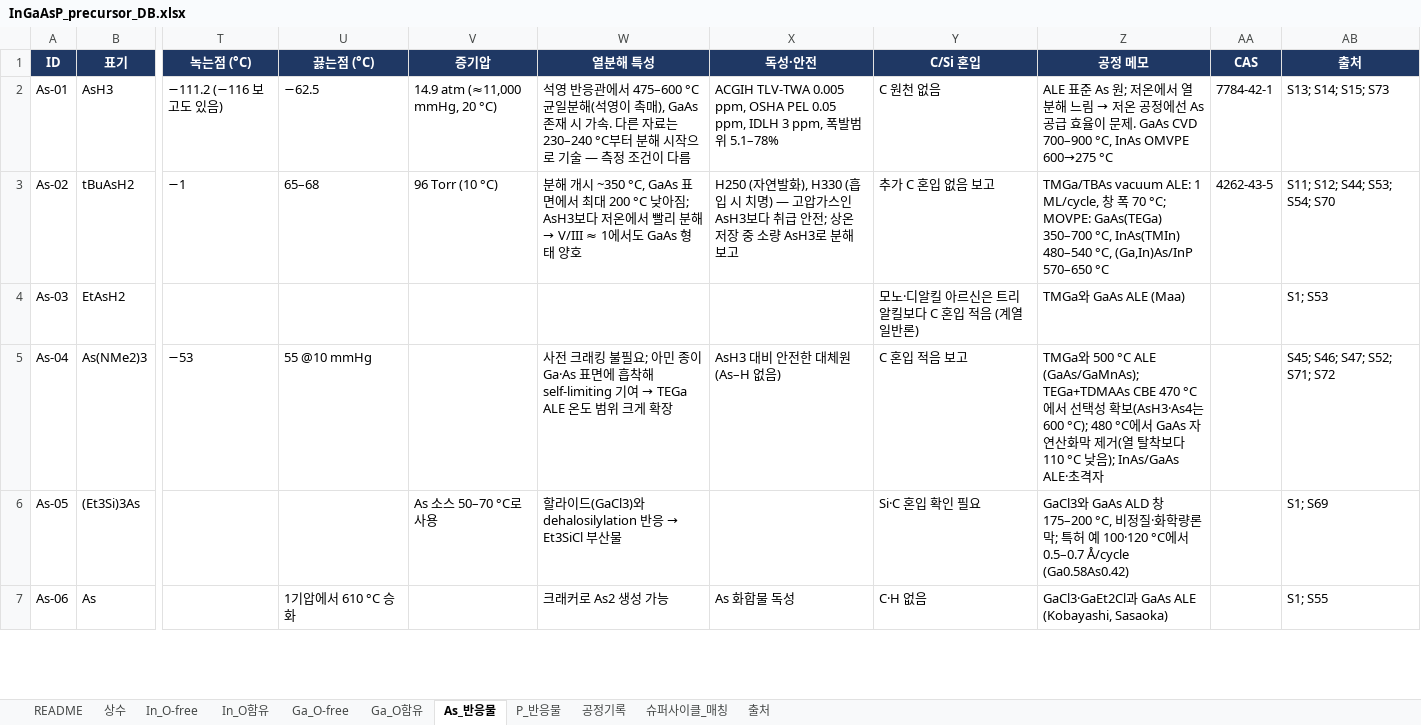
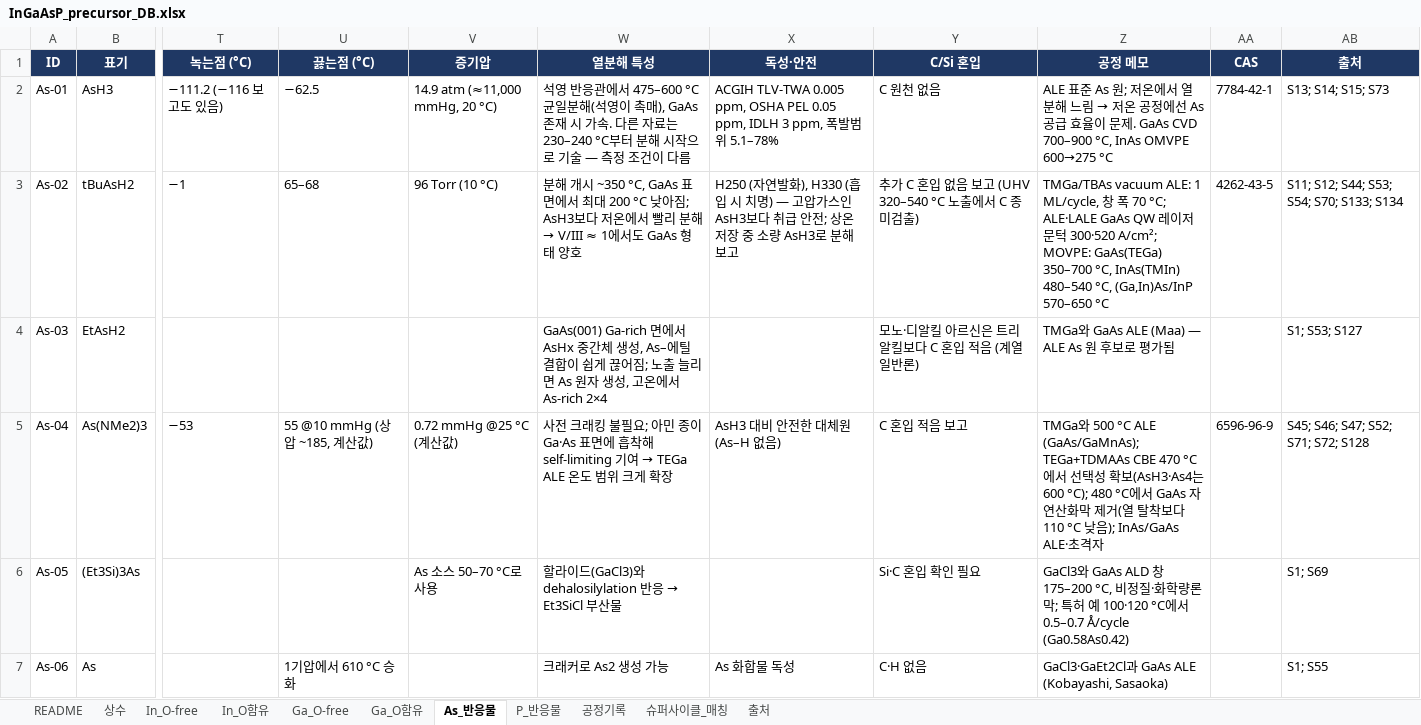
Before and after one commit to Gubonwook/memo, an Excel workbook: iii-v-precursors/InGaAsP_precursor_DB.xlsx, sheet As_반응물, drawn as a sheet; only a part is shown, gaps mark what is left out; values as stored, in another font and other column widths than the file's, no borders; charts and pictures not drawn; the diff covers the shown part only; the diff names each change by its address in the sheet, - before the commit and + after, or states it on an @@ line.

```diff
--- a/iii-v-precursors/InGaAsP_precursor_DB.xlsx (sheet As_반응물)
+++ b/iii-v-precursors/InGaAsP_precursor_DB.xlsx (sheet As_반응물)
-Y3 (C/Si 혼입): 추가 C 혼입 없음 보고
+Y3 (C/Si 혼입): 추가 C 혼입 없음 보고 (UHV 320–540 °C 노출에서 C 종 미검출)
-Z3 (공정 메모): …70 °C; MOVPE: GaAs(TEGa)…
+Z3 (공정 메모): …70 °C; ALE·LALE GaAs QW 레이저 문턱 300·520 A/cm²; MOVPE: GaAs(TEGa)…
-AB3 (출처): S11; S12; S44; S53; S54; S70
+AB3 (출처): S11; S12; S44; S53; S54; S70; S133; S134
-W4 (열분해 특성): (empty)
+W4 (열분해 특성): GaAs(001) Ga-rich 면에서 AsHx 중간체 생성, As–에틸 결합이 쉽게 끊어짐; 노출 늘리면 As 원자 생성, 고온에서 As-rich 2×4
-Z4 (공정 메모): TMGa와 GaAs ALE (Maa)
+Z4 (공정 메모): TMGa와 GaAs ALE (Maa) — ALE As 원 후보로 평가됨
-AB4 (출처): S1; S53
+AB4 (출처): S1; S53; S127
-U5 (끓는점 (°C)): 55 @10 mmHg
+U5 (끓는점 (°C)): 55 @10 mmHg (상압 ~185, 계산값)
-V5 (증기압): (empty)
+V5 (증기압): 0.72 mmHg @25 °C (계산값)
-AA5 (CAS): (empty)
+AA5 (CAS): 6596-96-9
-AB5 (출처): S45; S46; S47; S52; S71; S72
+AB5 (출처): S45; S46; S47; S52; S71; S72; S128
```
Also changed, not shown: 15 edited cells elsewhere in this sheet, sheet 공정기록, sheet 출처, sheet Ga_O-free, sheet In_O-free, sheet P_반응물, sheet Ga_O함유, 1 more sheet, formulas that keep their value, 10 other files.
